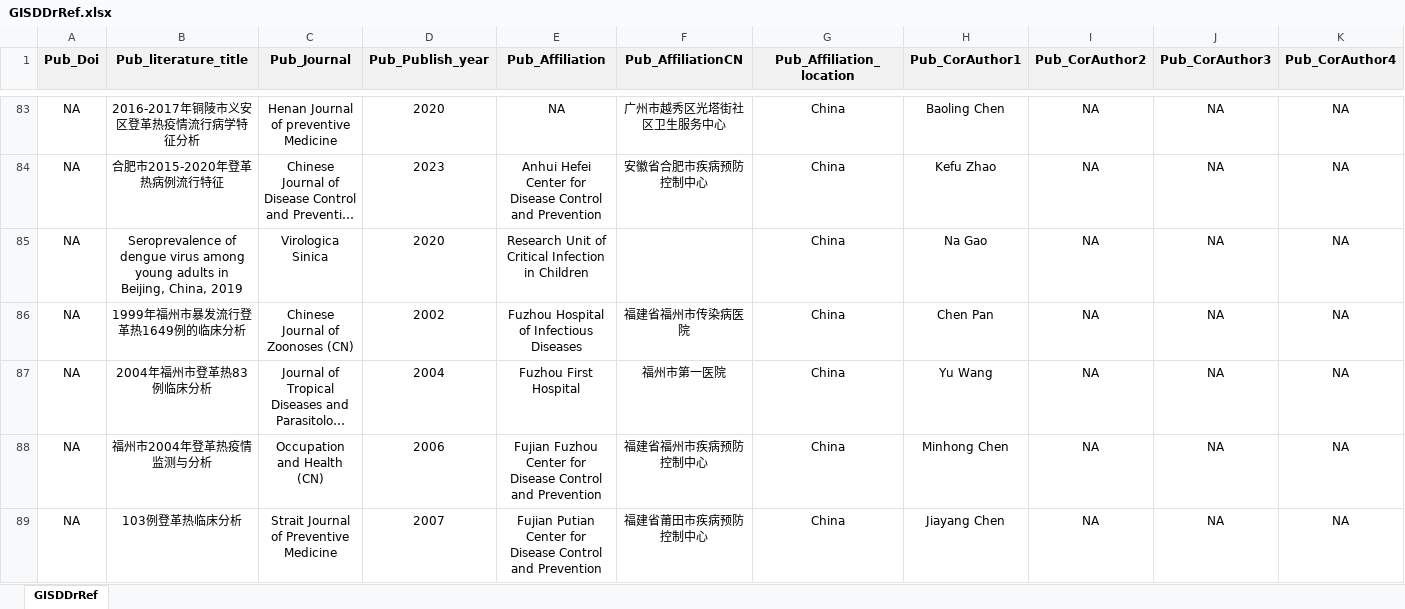
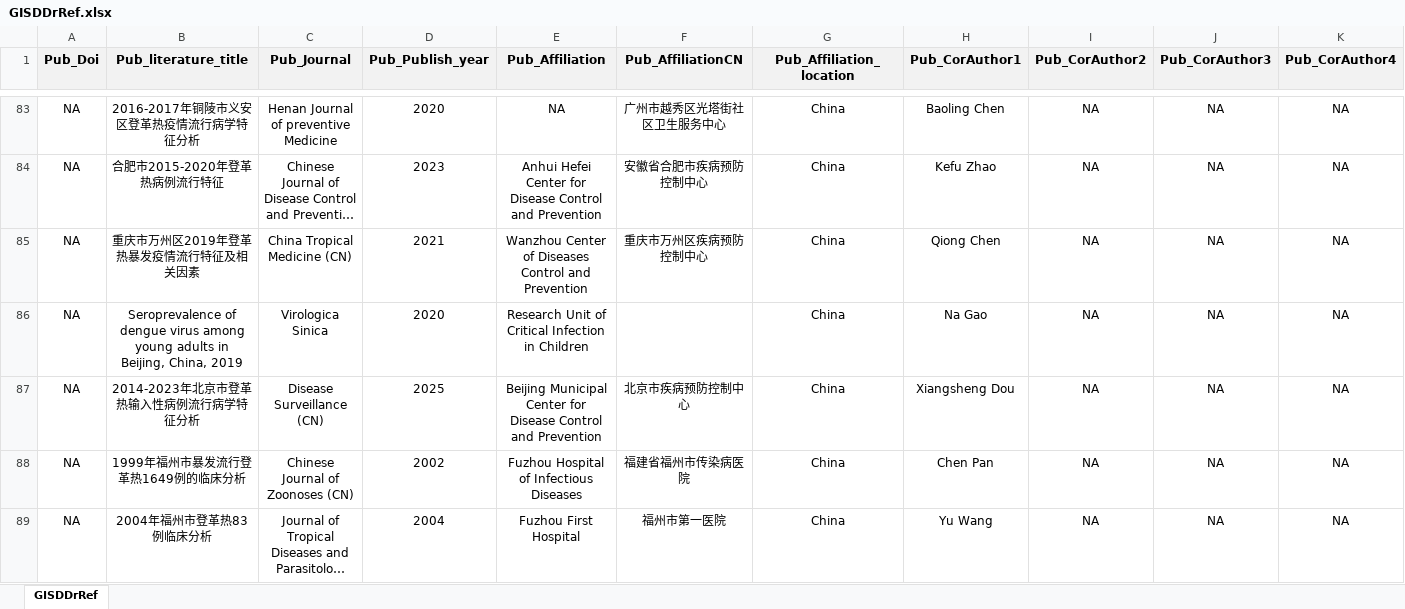
Before and after one commit to GuoXiang9399/GISDDrRef, an Excel workbook: Data/GISDDrRef.xlsx, sheet GISDDrRef, drawn as a sheet; only a part is shown, gaps mark what is left out; the shorter side is filled out with more unchanged rows; long unchanged cells end in …; values as stored, in another font and other column widths than the file's, no borders; rows hold the shown columns only; the diff names each change by its address in the sheet, - before the commit and + after, or states it on an @@ line.

Commit message:
Update GISDDrRef.xlsx

```diff
--- a/Data/GISDDrRef.xlsx (sheet GISDDrRef)
+++ b/Data/GISDDrRef.xlsx (sheet GISDDrRef)
+row 85: NA | 重庆市万州区2019年登革热暴发疫情流行特征及相关因素 | China Tropical Medicine (CN) | 2021 | Wanzhou Center of Diseases Control and Prevention | 重庆市万州区疾病预防控制中心 | China | Qiong Chen | NA | NA | NA
+row 87: NA | 2014-2023年北京市登革热输入性病例流行病学特征分析 | Disease Surveillance (CN) | 2025 | Beijing Municipal Center for Disease Control and Prevention | 北京市疾病预防控制中心 | China | Xiangsheng Dou | NA | NA | NA
```
